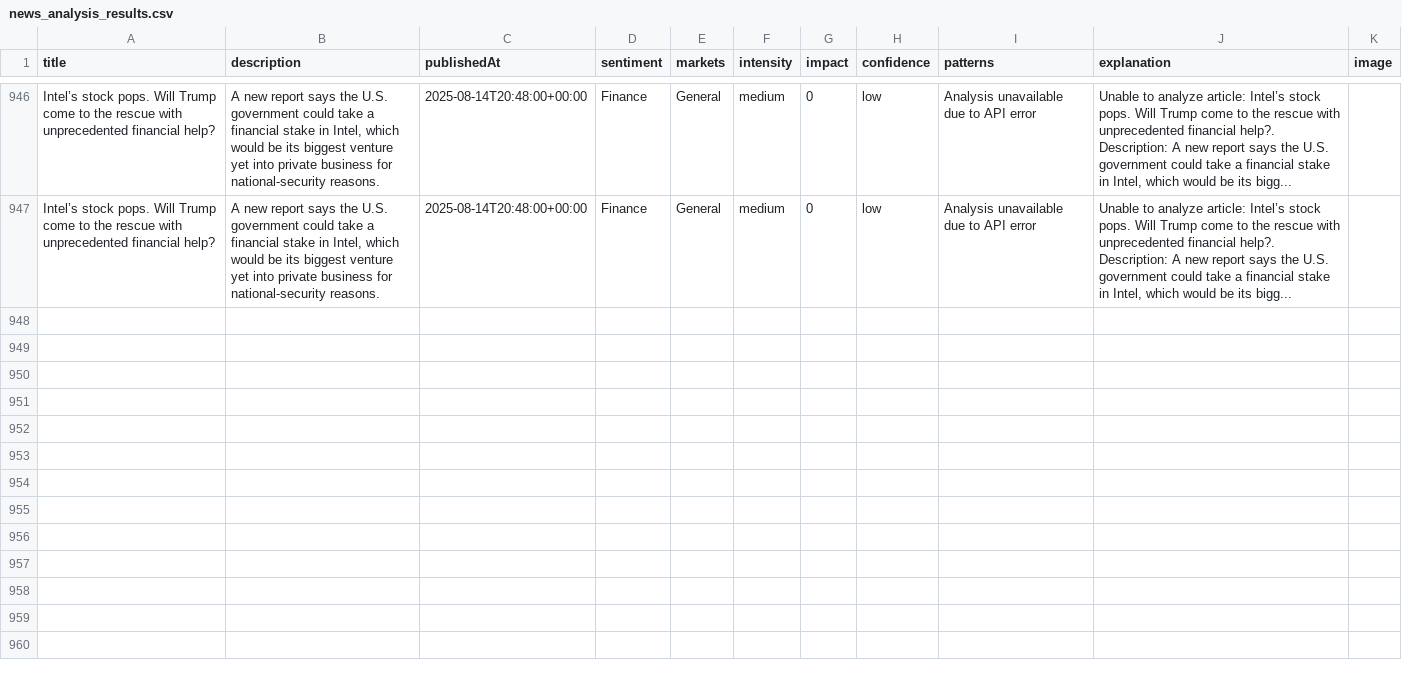
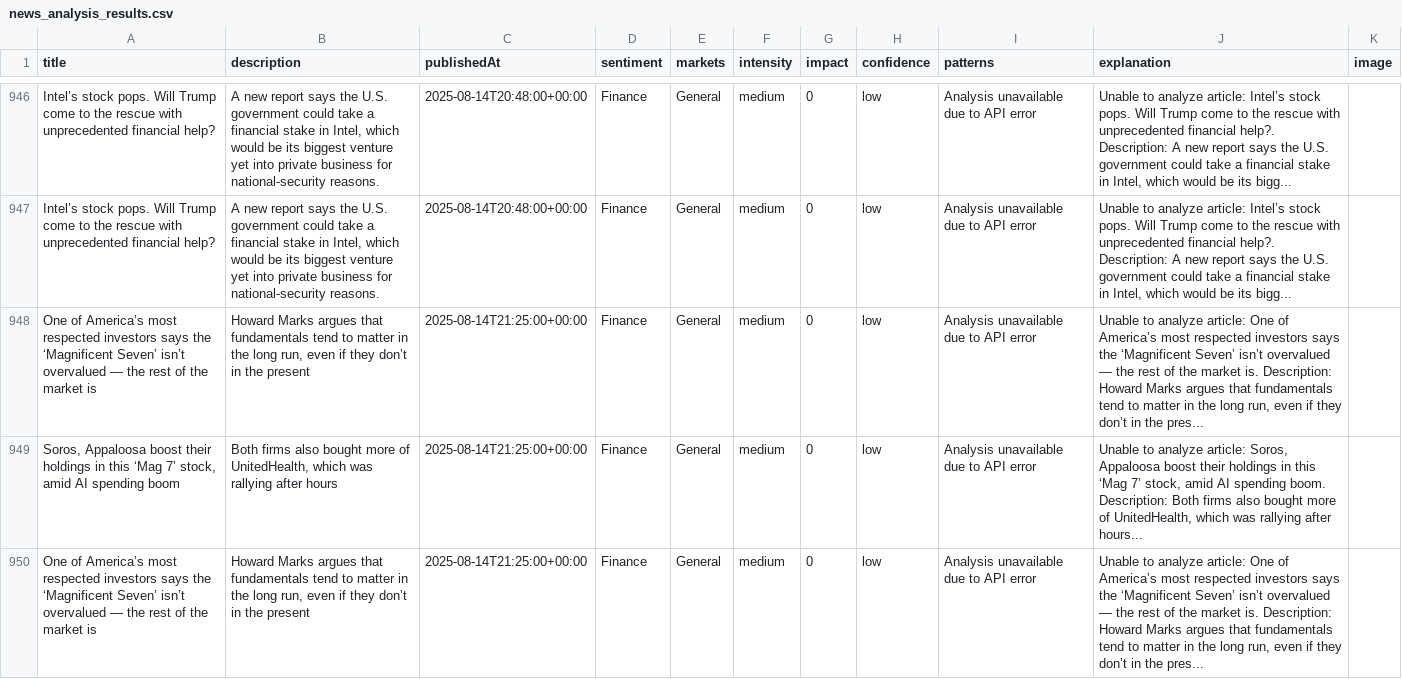
Before and after one commit to MarvinSchlein/InsightFundamental1, a CSV file: data/news_analysis_results.csv, drawn as a sheet; only a part is shown, gaps mark what is left out; the diff covers the shown part only; the diff names each change by its address in the sheet, - before the commit and + after, or states it on an @@ line.

```diff
--- a/data/news_analysis_results.csv
+++ b/data/news_analysis_results.csv
+row 948: One of America’s most respected investors says the ‘Magnificent Seven’ isn’t overvalued — the rest of the market is | Howard Marks argues that fundamentals tend to matter in the long run, even if they don’t in the present | 2025-08-14T21:25:00+00:00 | Finance | General | medium | 0 | low | Analysis unavailable due to API error | Unable to analyze article: One of America’s most respected investors says the ‘Magnificent Seven’ isn’t overvalued — the rest of the market is. Description: Howard Marks argues that fundamentals tend to matter in the long run, even if they don’t in the pres...
+row 949: Soros, Appaloosa boost their holdings in this ‘Mag 7’ stock, amid AI spending boom | Both firms also bought more of UnitedHealth, which was rallying after hours | 2025-08-14T21:25:00+00:00 | Finance | General | medium | 0 | low | Analysis unavailable due to API error | Unable to analyze article: Soros, Appaloosa boost their holdings in this ‘Mag 7’ stock, amid AI spending boom. Description: Both firms also bought more of UnitedHealth, which was rallying after hours...
+row 950: One of America’s most respected investors says the ‘Magnificent Seven’ isn’t overvalued — the rest of the market is | Howard Marks argues that fundamentals tend to matter in the long run, even if they don’t in the present | 2025-08-14T21:25:00+00:00 | Finance | General | medium | 0 | low | Analysis unavailable due to API error | Unable to analyze article: One of America’s most respected investors says the ‘Magnificent Seven’ isn’t overvalued — the rest of the market is. Description: Howard Marks argues that fundamentals tend to matter in the long run, even if they don’t in the pres...
```
Also changed, not shown: 3 added rows elsewhere in this file.
